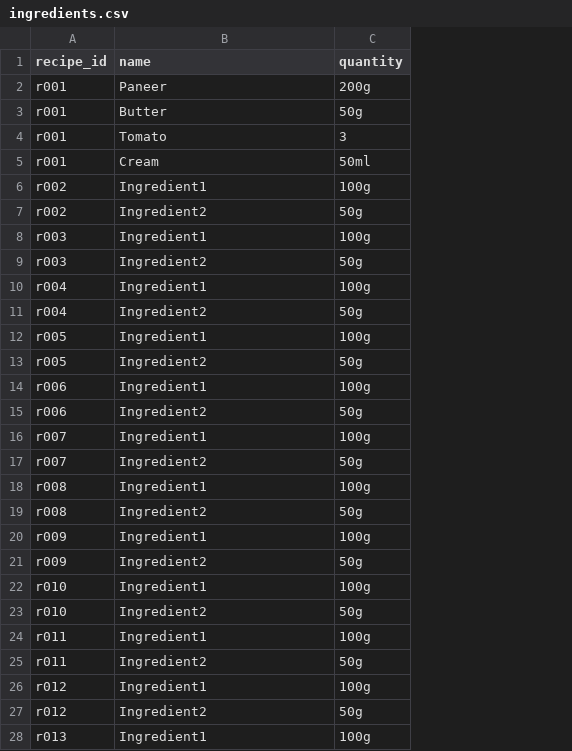
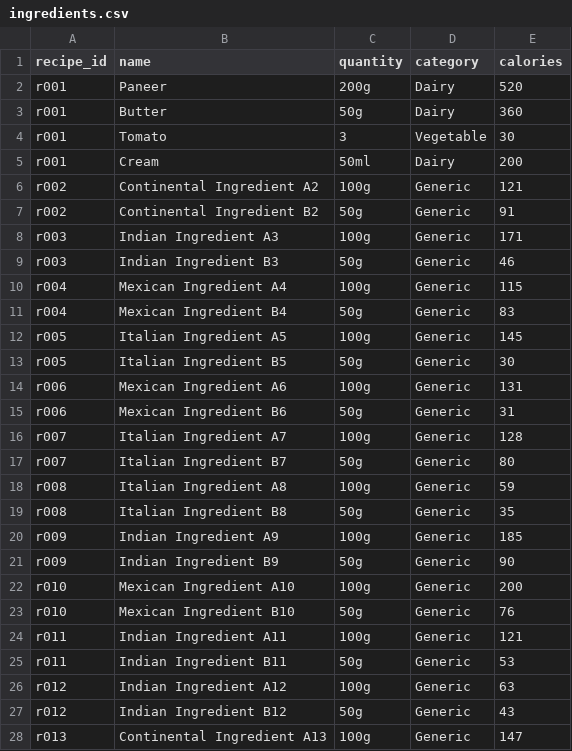
Before and after one commit to Appu33/Recipe-Project, a CSV file: ingredients.csv, drawn as a sheet; only a part is shown; the diff covers the shown part only; the diff names each change by its address in the sheet, - before the commit and + after, or states it on an @@ line.

Commit message:
Update ingredients.csv

```diff
--- a/ingredients.csv
+++ b/ingredients.csv
+column D (category), rows 2-28: Dairy | Dairy | Vegetable | Dairy | Generic | Generic | Generic | Generic | Generic | Generic | Generic | Generic | Generic | Generic | Generic | Generic | Generic | Generic | Generic | Generic | Generic | Generic | Generic | Generic | Generic | Generic | Generic
+column E (calories), rows 2-28: 520 | 360 | 30 | 200 | 121 | 91 | 171 | 46 | 115 | 83 | 145 | 30 | 131 | 31 | 128 | 80 | 59 | 35 | 185 | 90 | 200 | 76 | 121 | 53 | 63 | 43 | 147
-B6 (name): Ingredient1
+B6 (name): Continental Ingredient A2
-B7 (name): Ingredient2
+B7 (name): Continental Ingredient B2
-B8 (name): Ingredient1
+B8 (name): Indian Ingredient A3
-B9 (name): Ingredient2
+B9 (name): Indian Ingredient B3
-B10 (name): Ingredient1
+B10 (name): Mexican Ingredient A4
-B11 (name): Ingredient2
+B11 (name): Mexican Ingredient B4
-B12 (name): Ingredient1
+B12 (name): Italian Ingredient A5
-B13 (name): Ingredient2
+B13 (name): Italian Ingredient B5
-B14 (name): Ingredient1
+B14 (name): Mexican Ingredient A6
-B15 (name): Ingredient2
+B15 (name): Mexican Ingredient B6
-B16 (name): Ingredient1
+B16 (name): Italian Ingredient A7
-B17 (name): Ingredient2
+B17 (name): Italian Ingredient B7
-B18 (name): Ingredient1
+B18 (name): Italian Ingredient A8
-B19 (name): Ingredient2
+B19 (name): Italian Ingredient B8
-B20 (name): Ingredient1
+B20 (name): Indian Ingredient A9
-B21 (name): Ingredient2
+B21 (name): Indian Ingredient B9
-B22 (name): Ingredient1
+B22 (name): Mexican Ingredient A10
-B23 (name): Ingredient2
+B23 (name): Mexican Ingredient B10
-B24 (name): Ingredient1
+B24 (name): Indian Ingredient A11
-B25 (name): Ingredient2
+B25 (name): Indian Ingredient B11
-B26 (name): Ingredient1
+B26 (name): Indian Ingredient A12
-B27 (name): Ingredient2
+B27 (name): Indian Ingredient B12
-B28 (name): Ingredient1
+B28 (name): Continental Ingredient A13
```
Also changed, not shown: 17 edited cells elsewhere in this file.
